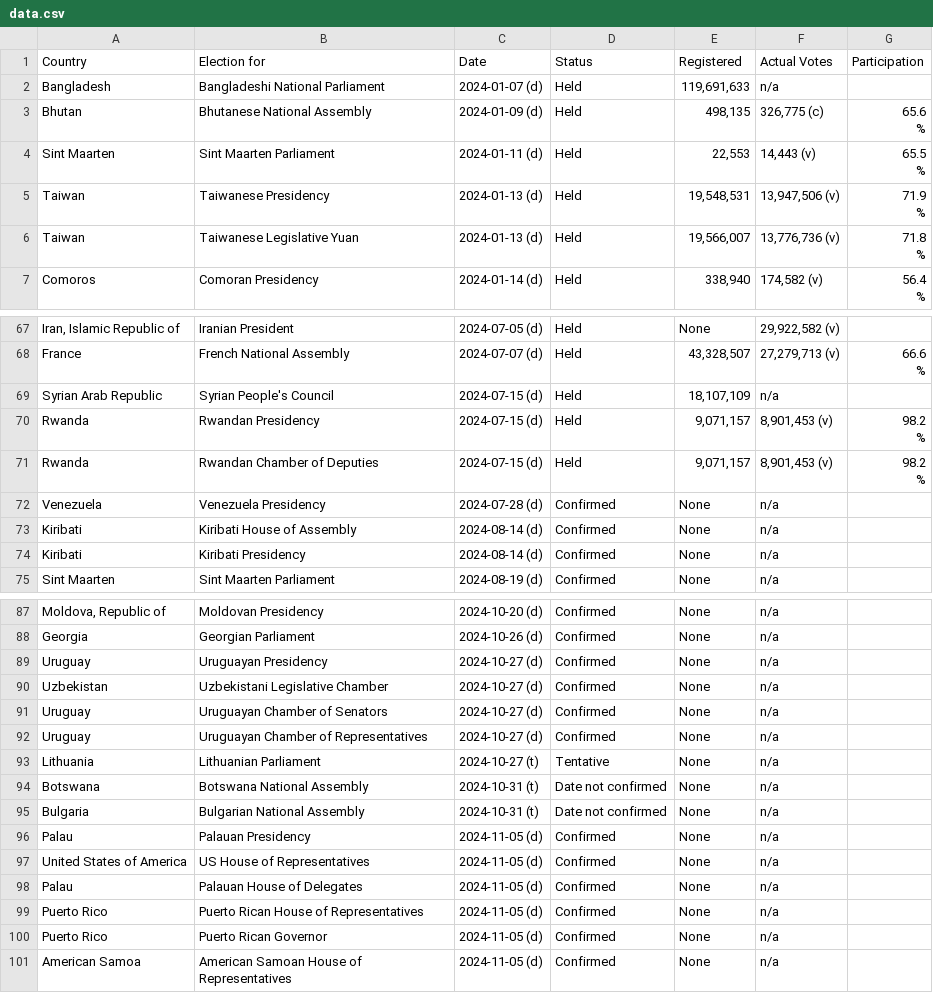
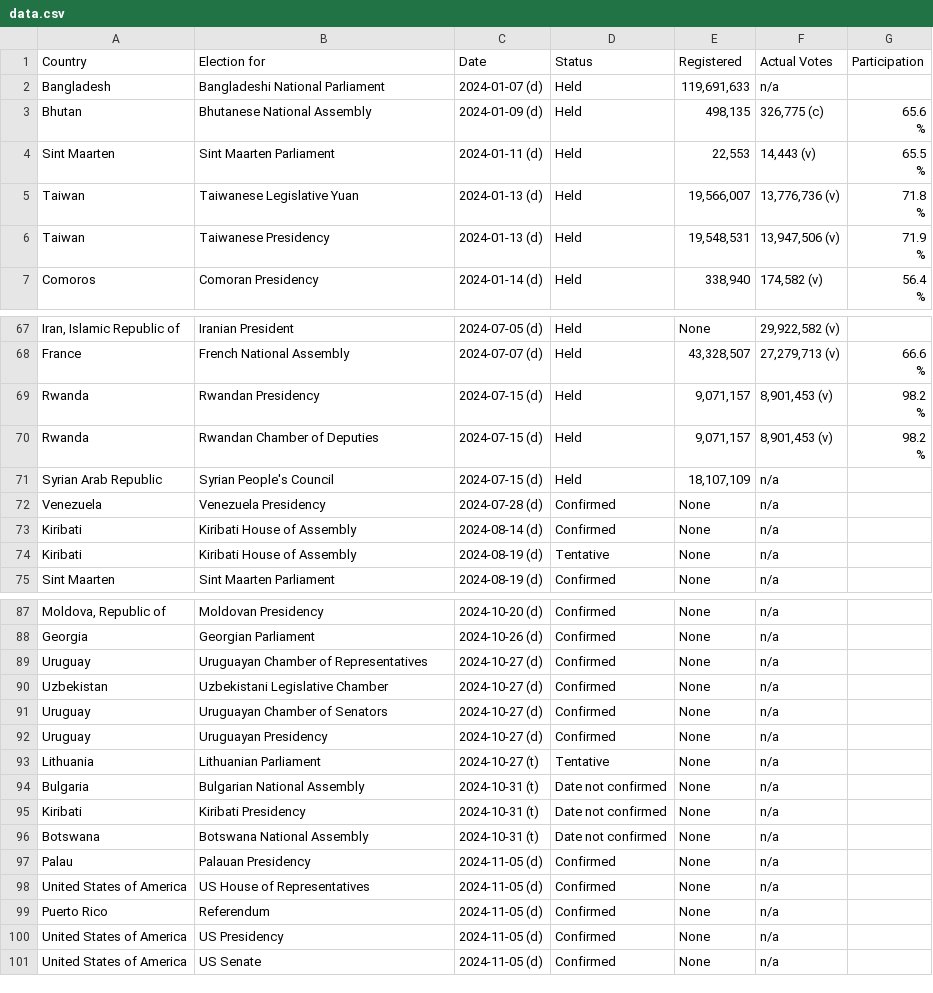
Before and after one commit to katrventura/elections-scraper, a CSV file: data.csv, drawn as a sheet; only a part is shown, gaps mark what is left out; removed rows and columns are numbered as before the commit, all else as after; the diff covers the shown part only; the diff names each change by its address in the sheet, - before the commit and + after, or states it on an @@ line.

```diff
--- a/data.csv
+++ b/data.csv
@@ row 6 moved to row 5: Taiwan @@
@@ row 69 moved to row 71: Syrian Arab Republic @@
-B74 (Election for): Kiribati Presidency
+B74 (Election for): Kiribati House of Assembly
-C74 (Date): 2024-08-14 (d)
+C74 (Date): 2024-08-19 (d)
-D74 (Status): Confirmed
+D74 (Status): Tentative
@@ row 92 moved to row 89: Uruguay @@
@@ row 89 moved to row 92: Uruguay @@
@@ row 95 moved to row 94: Bulgaria @@
+row 95: Kiribati | Kiribati Presidency | 2024-10-31 (t) | Date not confirmed | None | n/a
-row 98: Palau | Palauan House of Delegates | 2024-11-05 (d) | Confirmed | None | n/a
-B99 (Election for): Puerto Rican House of Representatives
+B99 (Election for): Referendum
-A100 (Country): Puerto Rico
+A100 (Country): United States of America
-B100 (Election for): Puerto Rican Governor
+B100 (Election for): US Presidency
-A101 (Country): American Samoa
+A101 (Country): United States of America
-B101 (Election for): American Samoan House of Representatives
+B101 (Election for): US Senate
```
Also changed, not shown: 8 moved rows elsewhere in this file.
